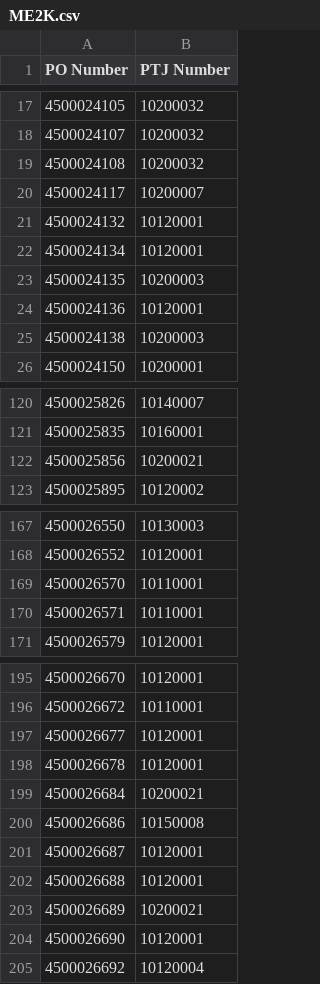
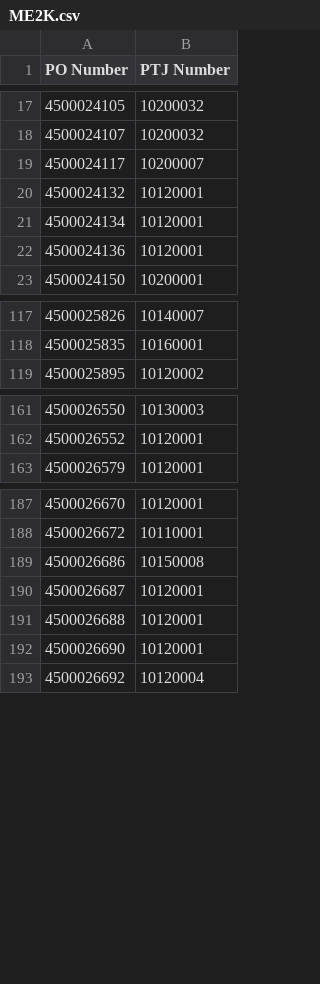
Before and after one commit to NabilZhafri89/Dashboard-Tunggakan-PO, a CSV file: ME2K.csv, drawn as a sheet; only a part is shown, gaps mark what is left out; the diff covers the shown part only.

```diff
--- a/ME2K.csv
+++ b/ME2K.csv
@@ -18,3 +18,2 @@
 4500024107,10200032
-4500024108,10200032
 4500024117,10200007
@@ -22,5 +21,3 @@
 4500024134,10120001
-4500024135,10200003
 4500024136,10120001
-4500024138,10200003
 4500024150,10200001
@@ -121,3 +118,2 @@
 4500025835,10160001
-4500025856,10200021
 4500025895,10120002
@@ -168,4 +162,2 @@
 4500026552,10120001
-4500026570,10110001
-4500026571,10110001
 4500026579,10120001
@@ -196,5 +188,2 @@
 4500026672,10110001
-4500026677,10120001
-4500026678,10120001
-4500026684,10200021
 4500026686,10150008
@@ -202,3 +191,2 @@
 4500026688,10120001
-4500026689,10200021
 4500026690,10120001
```
Also changed, not shown: 4 removed rows elsewhere in this file, ME2N.csv, Manual_PTJ_template.csv.
